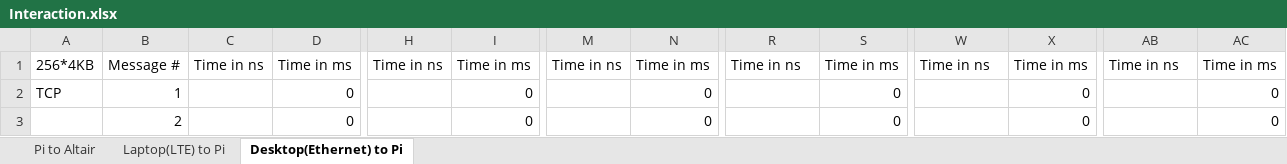
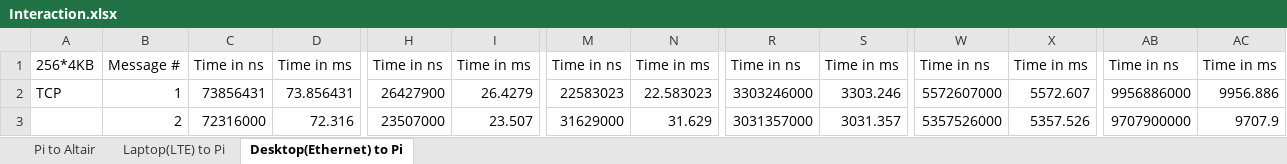
Before and after one commit to avoytovich95/Measuring-Networks, an Excel workbook: docs/Interaction.xlsx, sheet Desktop(Ethernet) to Pi, drawn as a sheet; only a part is shown, gaps mark what is left out; values as stored, in another font and other column widths than the file's, no borders; charts and pictures not drawn; the diff covers the shown part only; the diff names each change by its address in the sheet, - before the commit and + after, or states it on an @@ line.

Commit message:
Results recovered

```diff
--- a/docs/Interaction.xlsx (sheet Desktop(Ethernet) to Pi)
+++ b/docs/Interaction.xlsx (sheet Desktop(Ethernet) to Pi)
-C2: (empty)
+C2: 73856431
-D2: 0
+D2: 73.856431
-H2: (empty)
+H2: 26427900
-I2: 0
+I2: 26.4279
-M2: (empty)
+M2: 22583023
-N2: 0
+N2: 22.583023
-R2: (empty)
+R2: 3303246000
-S2: 0
+S2: 3303.246
-W2: (empty)
+W2: 5572607000
-X2: 0
+X2: 5572.607
-AB2: (empty)
+AB2: 9956886000
-AC2: 0
+AC2: 9956.886
-C3: (empty)
+C3: 72316000
-D3: 0
+D3: 72.316
-H3: (empty)
+H3: 23507000
-I3: 0
+I3: 23.507
-M3: (empty)
+M3: 31629000
-N3: 0
+N3: 31.629
-R3: (empty)
+R3: 3031357000
-S3: 0
+S3: 3031.357
-W3: (empty)
+W3: 5357526000
-X3: 0
+X3: 5357.526
-AB3: (empty)
+AB3: 9707900000
-AC3: 0
+AC3: 9707.9
```
Also changed, not shown: 348 edited cells elsewhere in this sheet, sheet Pi to Altair, sheet Laptop(LTE) to Pi, charts or pictures.
